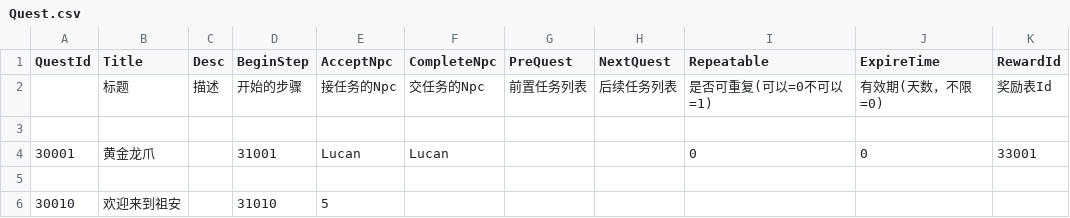
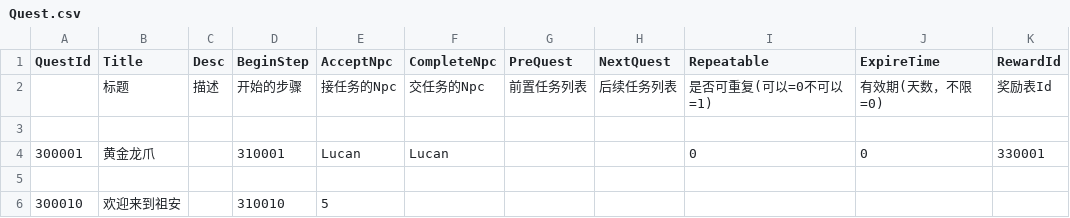
Before and after one commit to unphics/ikun, a CSV file: Config/Quest/Quest.csv, drawn as a sheet.

```diff
--- a/Config/Quest/Quest.csv
+++ b/Config/Quest/Quest.csv
@@ -3,4 +3,4 @@ QuestId|Title|Desc|BeginStep|AcceptNpc|CompleteNpc|PreQuest|NextQuest|Repeatable
 ||||||||||
-30001|黄金龙爪||31001|Lucan|Lucan|||0|0|33001
+300001|黄金龙爪||310001|Lucan|Lucan|||0|0|330001
 ||||||||||
-30010|欢迎来到祖安||31010|5||||||
+300010|欢迎来到祖安||310010|5||||||
```
Also changed, not shown: Config/District/Settlement.csv, Config/Preload.csv, 17 other files.
